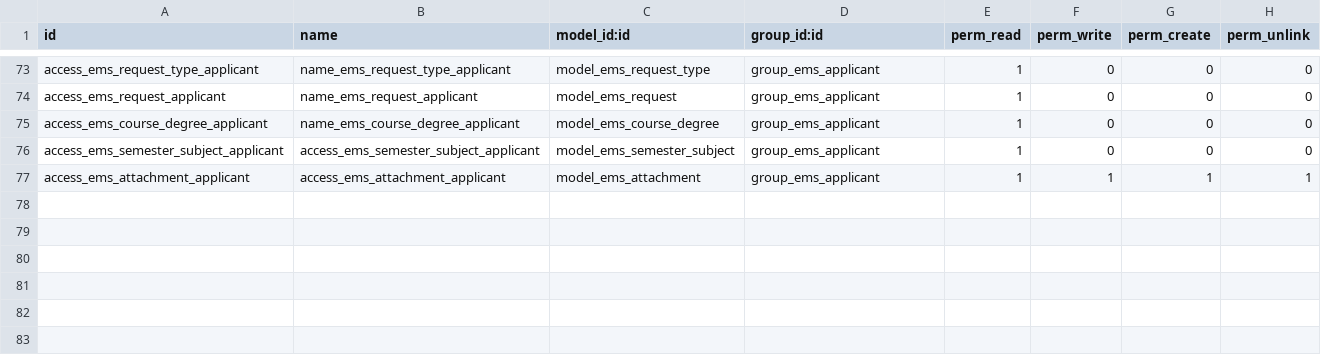
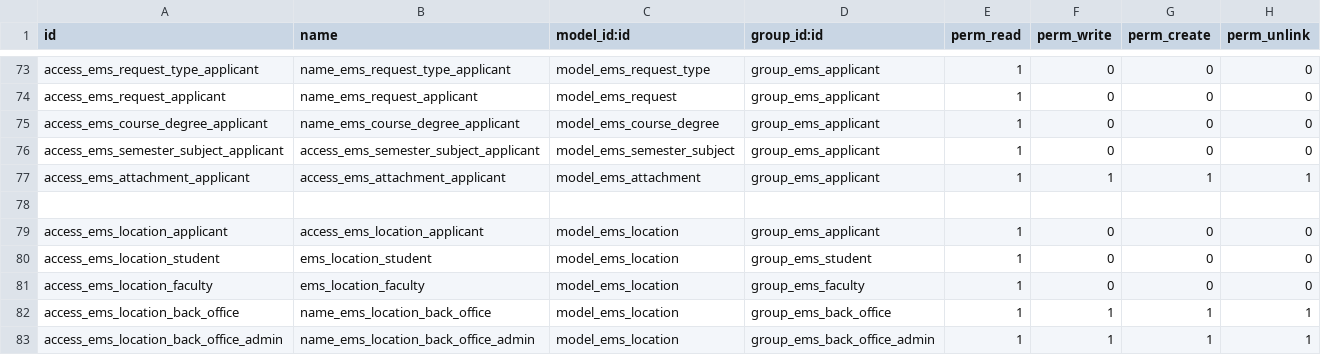
Before and after one commit to primecv/openeducat_erp, a CSV file: emsprime_core/security/ir.model.access.csv, drawn as a sheet; only a part is shown, gaps mark what is left out; the diff names each change by its address in the sheet, - before the commit and + after, or states it on an @@ line.

Commit message:
ems.location access to roles

```diff
--- a/emsprime_core/security/ir.model.access.csv
+++ b/emsprime_core/security/ir.model.access.csv
+row 78: (empty)
+row 79: access_ems_location_applicant | access_ems_location_applicant | model_ems_location | group_ems_applicant | 1 | 0 | 0 | 0
+row 80: access_ems_location_student | ems_location_student | model_ems_location | group_ems_student | 1 | 0 | 0 | 0
+row 81: access_ems_location_faculty | ems_location_faculty | model_ems_location | group_ems_faculty | 1 | 0 | 0 | 0
+row 82: access_ems_location_back_office | name_ems_location_back_office | model_ems_location | group_ems_back_office | 1 | 1 | 1 | 1
+row 83: access_ems_location_back_office_admin | name_ems_location_back_office_admin | model_ems_location | group_ems_back_office_admin | 1 | 1 | 1 | 1
```
